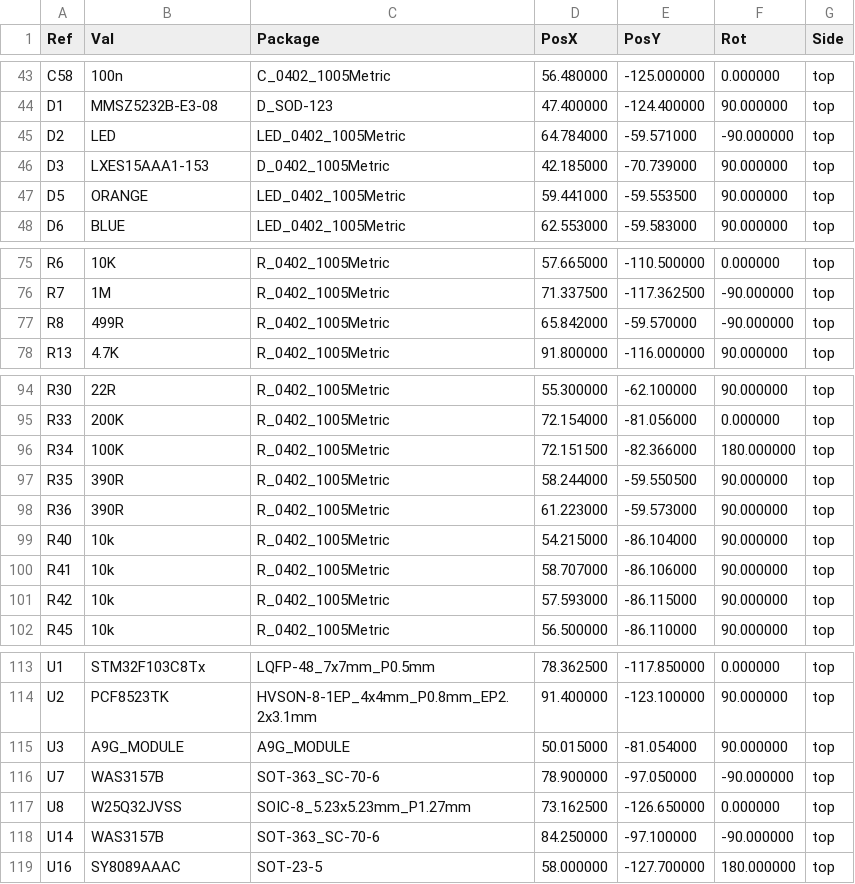
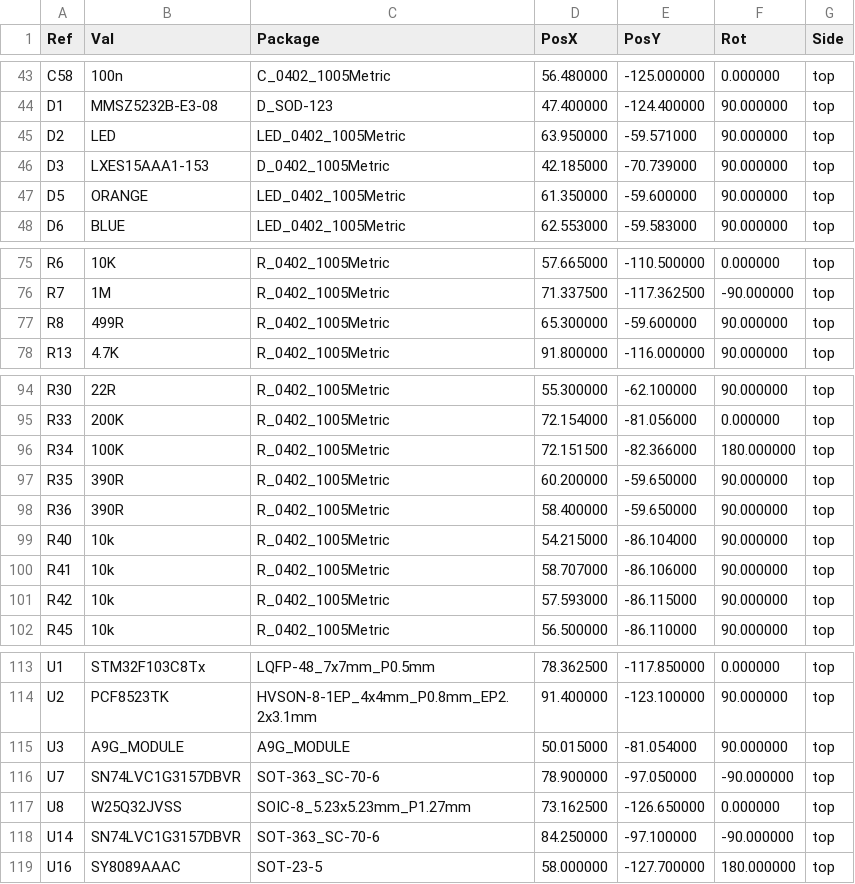
Before and after one commit to R-Mutura/BIM_BOARD, a CSV file: placement_files/BIM_PCB-top-pos.csv, drawn as a sheet; only a part is shown, gaps mark what is left out.

```diff
--- a/placement_files/BIM_PCB-top-pos.csv
+++ b/placement_files/BIM_PCB-top-pos.csv
@@ -44,5 +44,5 @@ Ref,Val,Package,PosX,PosY,Rot,Side
 "D1","MMSZ5232B-E3-08","D_SOD-123",47.400000,-124.400000,90.000000,top
-"D2","LED","LED_0402_1005Metric",64.784000,-59.571000,-90.000000,top
+"D2","LED","LED_0402_1005Metric",63.950000,-59.571000,90.000000,top
 "D3","LXES15AAA1-153","D_0402_1005Metric",42.185000,-70.739000,90.000000,top
-"D5","ORANGE","LED_0402_1005Metric",59.441000,-59.553500,90.000000,top
+"D5","ORANGE","LED_0402_1005Metric",61.350000,-59.600000,90.000000,top
 "D6","BLUE","LED_0402_1005Metric",62.553000,-59.583000,90.000000,top
@@ -76,3 +76,3 @@ Ref,Val,Package,PosX,PosY,Rot,Side
 "R7","1M","R_0402_1005Metric",71.337500,-117.362500,-90.000000,top
-"R8","499R","R_0402_1005Metric",65.842000,-59.570000,-90.000000,top
+"R8","499R","R_0402_1005Metric",65.300000,-59.600000,90.000000,top
 "R13","4.7K","R_0402_1005Metric",91.800000,-116.000000,90.000000,top
@@ -96,4 +96,4 @@ Ref,Val,Package,PosX,PosY,Rot,Side
 "R34","100K","R_0402_1005Metric",72.151500,-82.366000,180.000000,top
-"R35","390R","R_0402_1005Metric",58.244000,-59.550500,90.000000,top
-"R36","390R","R_0402_1005Metric",61.223000,-59.573000,90.000000,top
+"R35","390R","R_0402_1005Metric",60.200000,-59.650000,90.000000,top
+"R36","390R","R_0402_1005Metric",58.400000,-59.650000,90.000000,top
 "R40","10k","R_0402_1005Metric",54.215000,-86.104000,90.000000,top
@@ -115,5 +115,5 @@ Ref,Val,Package,PosX,PosY,Rot,Side
 "U3","A9G_MODULE","A9G_MODULE",50.015000,-81.054000,90.000000,top
-"U7","WAS3157B","SOT-363_SC-70-6",78.900000,-97.050000,-90.000000,top
+"U7","SN74LVC1G3157DBVR","SOT-363_SC-70-6",78.900000,-97.050000,-90.000000,top
 "U8","W25Q32JVSS","SOIC-8_5.23x5.23mm_P1.27mm",73.162500,-126.650000,0.000000,top
-"U14","WAS3157B","SOT-363_SC-70-6",84.250000,-97.100000,-90.000000,top
+"U14","SN74LVC1G3157DBVR","SOT-363_SC-70-6",84.250000,-97.100000,-90.000000,top
 "U16","SY8089AAAC","SOT-23-5",58.000000,-127.700000,180.000000,top
```
Also changed, not shown: 35 other files.
